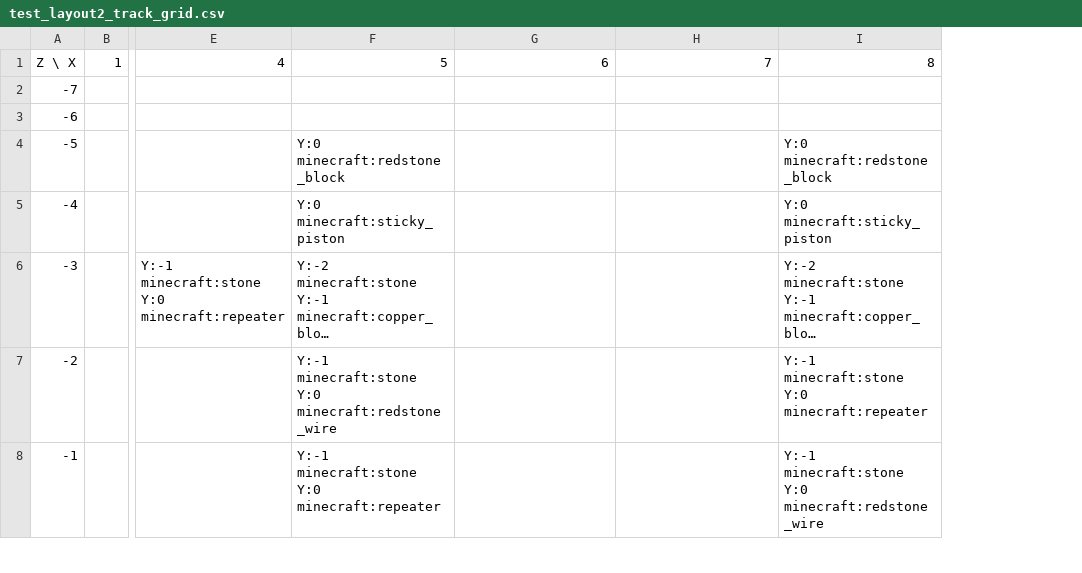
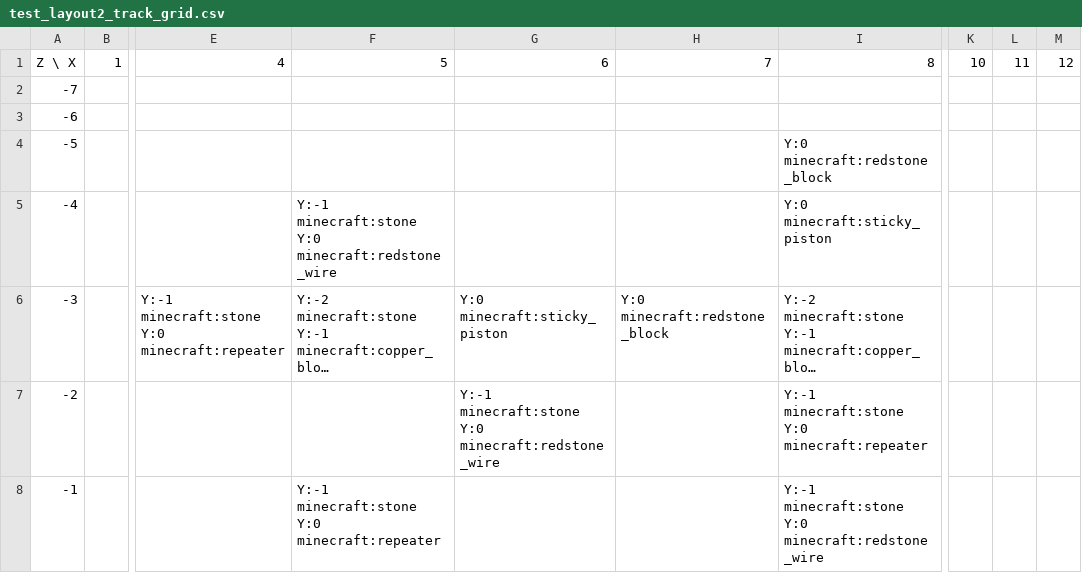
Before and after one commit to lptss-art/Minecraft-NBS-NBT-Converter, a CSV file: output/debug_images/test_layout2_track_grid.csv, drawn as a sheet; only a part is shown, gaps mark what is left out; long unchanged cells end in …; ↵ is a line break in a cell; the diff covers the shown part only; the diff names each change by its address in the sheet, - before the commit and + after, or states it on an @@ line.

```diff
--- a/output/debug_images/test_layout2_track_grid.csv
+++ b/output/debug_images/test_layout2_track_grid.csv
+column K, row 1: 10
+column L, row 1: 11
+column M, row 1: 12
-F4: Y:0 minecraft:redstone_block
+F4: (empty)
-F5: Y:0 minecraft:sticky_piston
+F5: Y:-1 minecraft:stone ↵ Y:0 minecraft:redstone_wire
-G6: (empty)
+G6: Y:0 minecraft:sticky_piston
-H6: (empty)
+H6: Y:0 minecraft:redstone_block
-F7: Y:-1 minecraft:stone ↵ Y:0 minecraft:redstone_wire
+F7: (empty)
-G7: (empty)
+G7: Y:-1 minecraft:stone ↵ Y:0 minecraft:redstone_wire
```
Also changed, not shown: 2 removed rows and 8 edited cells elsewhere in this file, output/debug_images/test_layout1_grid.csv, output/debug_images/test_layout2_grid.csv, 10 other files.
